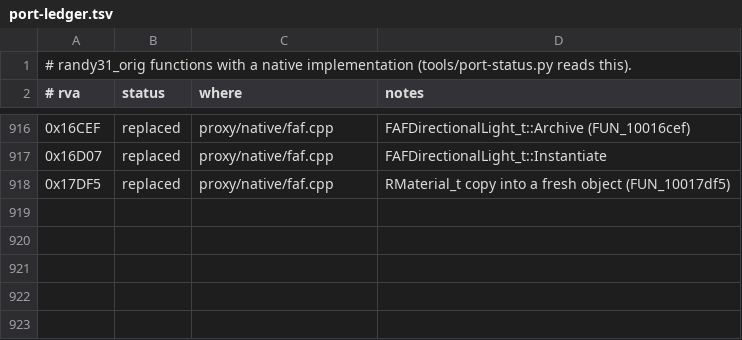
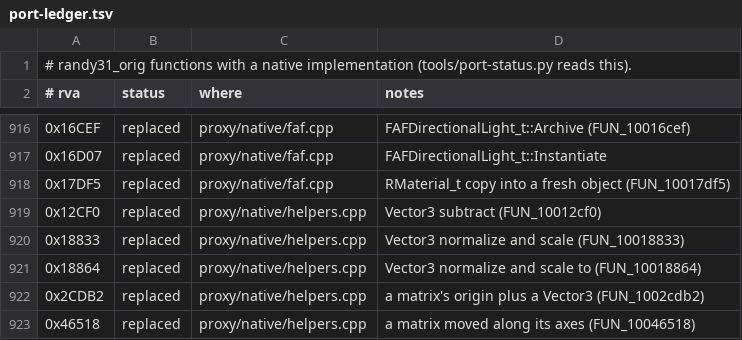
Before and after one commit to wannabuh/ao-vk, a TSV file: docs/port-ledger.tsv, drawn as a sheet; only a part is shown, gaps mark what is left out.

Commit message:
native: more shared vector / matrix helpers (Scene mode)
Vector3 subtract (FUN_10012cf0, 58 callers), normalize-and-scale (FUN_10018833
/ FUN_10018864; the original 1/sqrt is called through Internal so its x87
float10 is exact), a matrix origin add (FUN_1002cdb2) and a matrix axes move
(FUN_10046518). native_check compares all of them on random input, 0 differ;
the Scene call log (plain, statics, terrain, shadow, culled) is identical.

```diff
--- a/docs/port-ledger.tsv
+++ b/docs/port-ledger.tsv
@@ -918 +918,6 @@
 0x17DF5	replaced	proxy/native/faf.cpp	RMaterial_t copy into a fresh object (FUN_10017df5)
+0x12CF0	replaced	proxy/native/helpers.cpp	Vector3 subtract (FUN_10012cf0)
+0x18833	replaced	proxy/native/helpers.cpp	Vector3 normalize and scale (FUN_10018833)
+0x18864	replaced	proxy/native/helpers.cpp	Vector3 normalize and scale to (FUN_10018864)
+0x2CDB2	replaced	proxy/native/helpers.cpp	a matrix's origin plus a Vector3 (FUN_1002cdb2)
+0x46518	replaced	proxy/native/helpers.cpp	a matrix moved along its axes (FUN_10046518)
```
Also changed, not shown: 4 other files.
